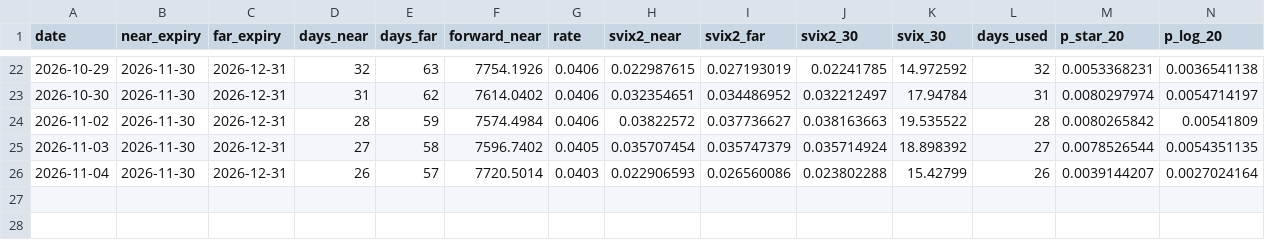
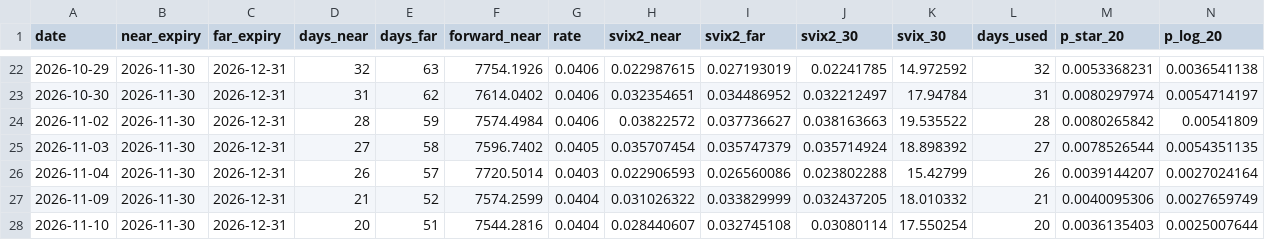
Before and after one commit to colinyaos/svix-crash-monitor-hw3-32800, a CSV file: svix_monitor_history.csv, drawn as a sheet; only a part is shown, gaps mark what is left out; rows hold the shown columns only; the diff names each change by its address in the sheet, - before the commit and + after, or states it on an @@ line.

```diff
--- a/svix_monitor_history.csv
+++ b/svix_monitor_history.csv
+row 27: 2026-11-09 | 2026-11-30 | 2026-12-31 | 21 | 52 | 7574.2599 | 0.0404 | 0.031026322 | 0.033829999 | 0.032437205 | 18.010332 | 21 | 0.0040095306 | 0.0027659749
+row 28: 2026-11-10 | 2026-11-30 | 2026-12-31 | 20 | 51 | 7544.2816 | 0.0404 | 0.028440607 | 0.032745108 | 0.03080114 | 17.550254 | 20 | 0.0036135403 | 0.0025007644
```
